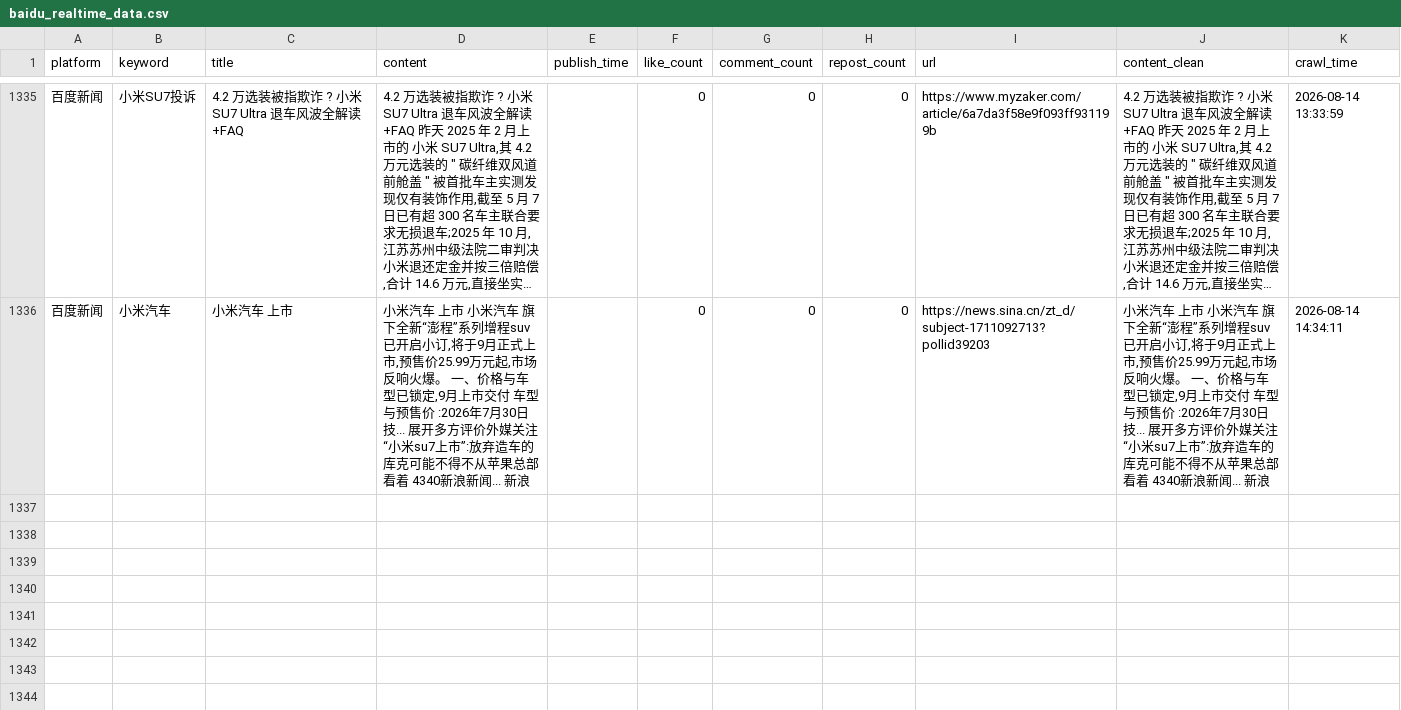
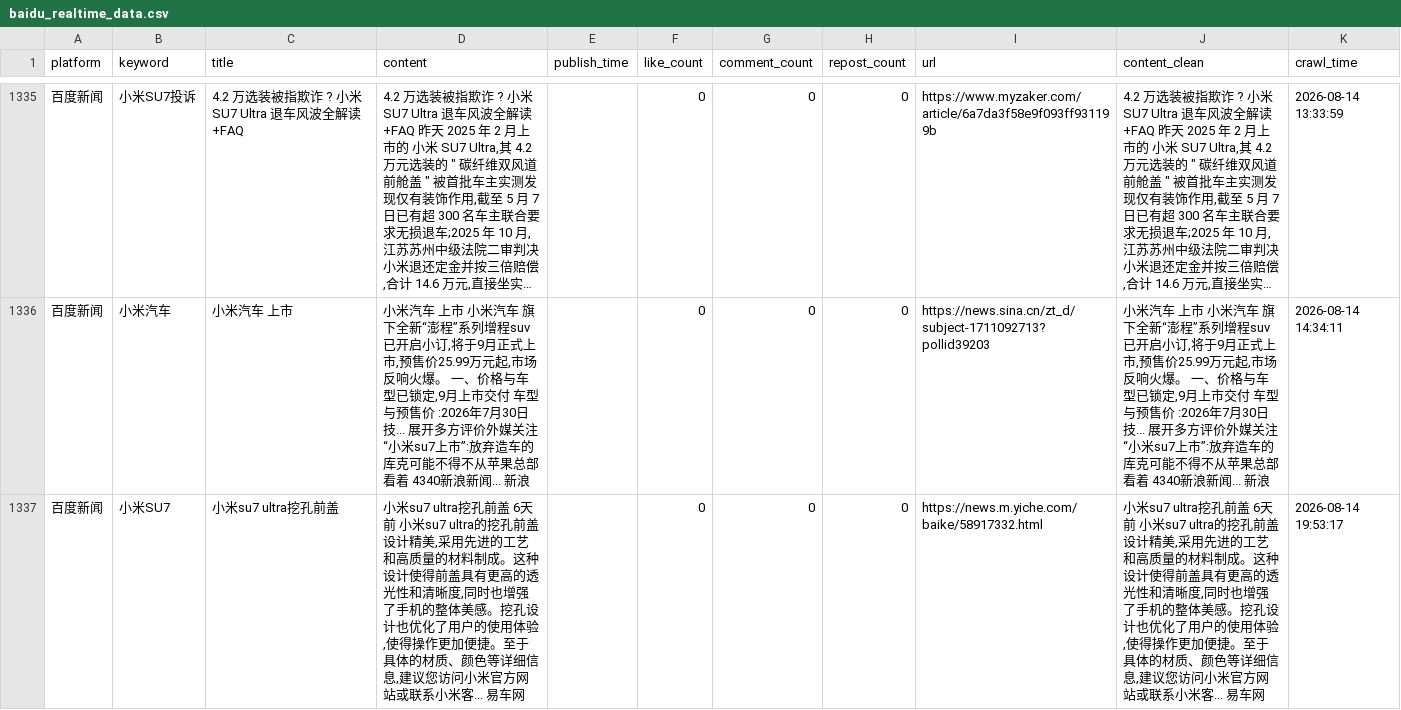
Before and after one commit to falaowang328-ux/xiaomi-opinion-system, a CSV file: data/baidu_realtime_data.csv, drawn as a sheet; only a part is shown, gaps mark what is left out; long unchanged cells end in …; the diff names each change by its address in the sheet, - before the commit and + after, or states it on an @@ line.

```diff
--- a/data/baidu_realtime_data.csv
+++ b/data/baidu_realtime_data.csv
+row 1337: 百度新闻 | 小米SU7 | 小米su7 ultra挖孔前盖 | 小米su7 ultra挖孔前盖 6天前 小米su7 ultra的挖孔前盖设计精美,采用先进的工艺和高质量的材料制成。这种设计使得前盖具有更高的透光性和清晰度,同时也增强了手机的整体美感。挖孔设计也优化了用户的使用体验,使得操作更加便捷。至于具体的材质、颜色等详细信息,建议您访问小米官方网站或联系小米客... 易车网 |  | 0 | 0 | 0 | https://news.m.yiche.com/baike/58917332.html | 小米su7 ultra挖孔前盖 6天前 小米su7 ultra的挖孔前盖设计精美,采用先进的工艺和高质量的材料制成。这种设计使得前盖具有更高的透光性和清晰度,同时也增强了手机的整体美感。挖孔设计也优化了用户的使用体验,使得操作更加便捷。至于具体的材质、颜色等详细信息,建议您访问小米官方网站或联系小米客... 易车网 | 2026-08-14 19:53:17
```
Also changed, not shown: 2 other files.
